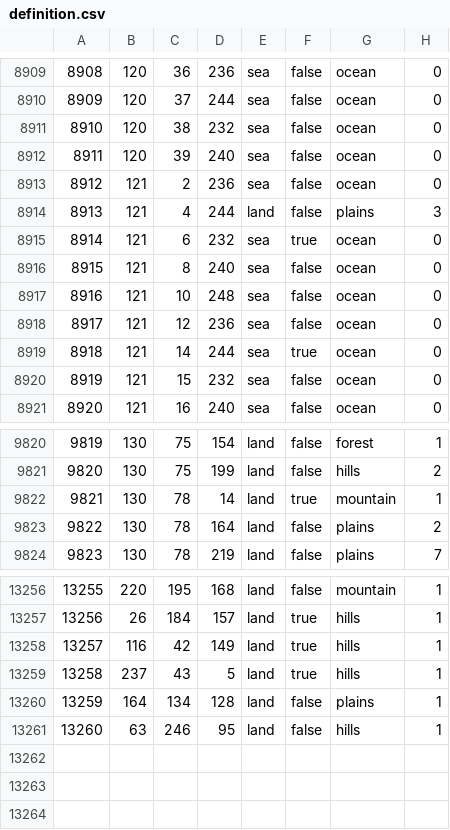
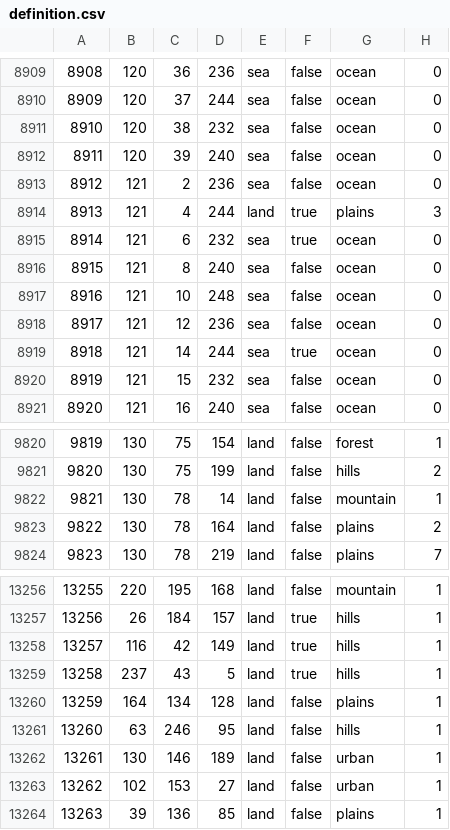
Before and after one commit to craftytoast/operation_uthinkable_hoi4, a CSV file: map/definition.csv, drawn as a sheet; only a part is shown, gaps mark what is left out.

```diff
--- a/map/definition.csv
+++ b/map/definition.csv
@@ -8913,3 +8913,3 @@
 8912;121;2;236;sea;false;ocean;0
-8913;121;4;244;land;false;plains;3
+8913;121;4;244;land;true;plains;3
 8914;121;6;232;sea;true;ocean;0
@@ -9821,3 +9821,3 @@
 9820;130;75;199;land;false;hills;2
-9821;130;78;14;land;true;mountain;1
+9821;130;78;14;land;false;mountain;1
 9822;130;78;164;land;false;plains;2
@@ -13261 +13261,4 @@
 13260;63;246;95;land;false;hills;1
+13261;130;146;189;land;false;urban;1
+13262;102;153;27;land;false;urban;1
+13263;39;136;85;land;false;plains;1
```
Also changed, not shown: 34 other files.
